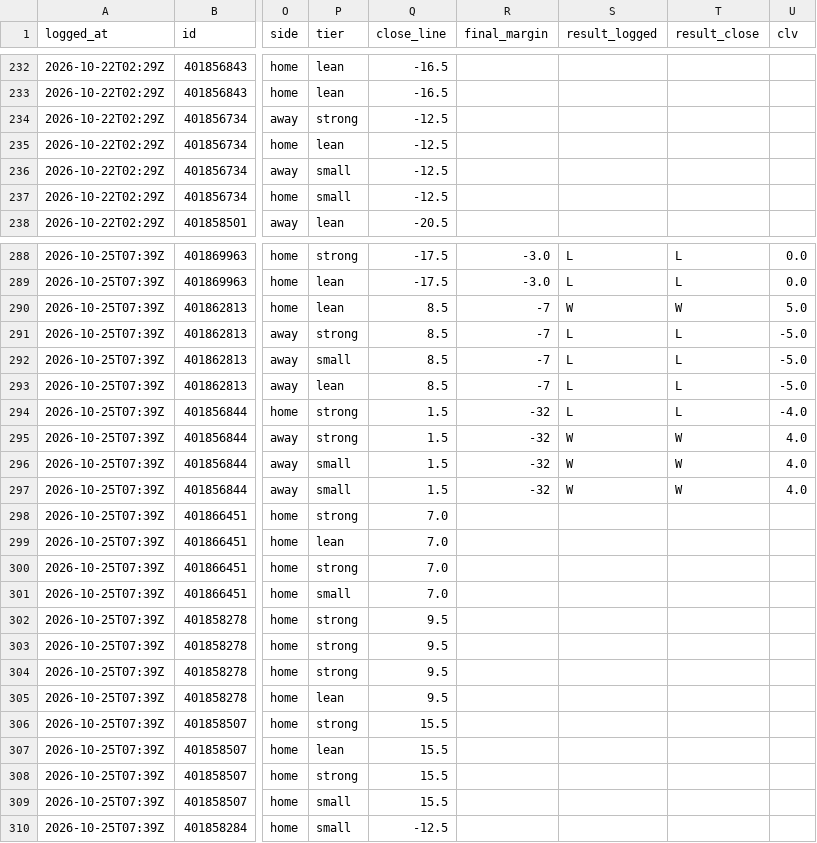
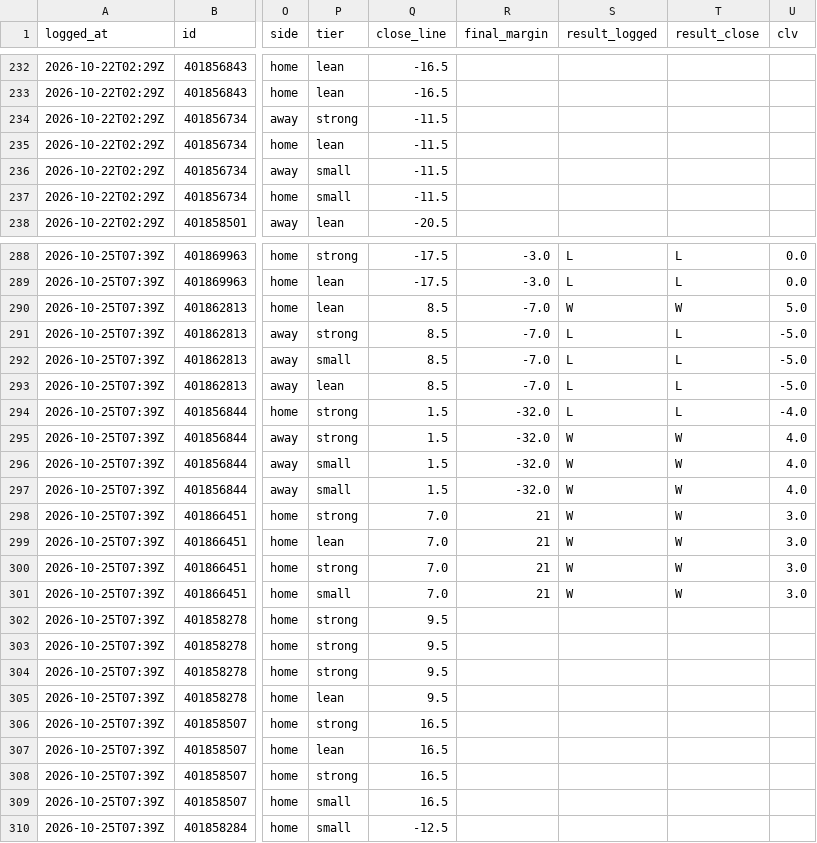
Before and after one commit to davischamann-alt/fourth-and-value, a CSV file: data/live/picks.csv, drawn as a sheet; only a part is shown, gaps mark what is left out; the diff covers the shown part only; the diff names each change by its address in the sheet, - before the commit and + after, or states it on an @@ line.

```diff
--- a/data/live/picks.csv
+++ b/data/live/picks.csv
-Q234:Q237 (close_line): -12.5
+Q234:Q237 (close_line): -11.5
-R290:R293 (final_margin): -7
+R290:R293 (final_margin): -7.0
-R294:R297 (final_margin): -32
+R294:R297 (final_margin): -32.0
-R298:R301 (final_margin): (empty)
+R298:R301 (final_margin): 21
-S298:S301 (result_logged): (empty)
+S298:S301 (result_logged): W
-T298:T301 (result_close): (empty)
+T298:T301 (result_close): W
-U298:U301 (clv): (empty)
+U298:U301 (clv): 3.0
-Q306:Q309 (close_line): 15.5
+Q306:Q309 (close_line): 16.5
```
Also changed, not shown: 20 edited cells elsewhere in this file, data/live/line_history.csv, data/live/total_picks.csv, 4 other files.
